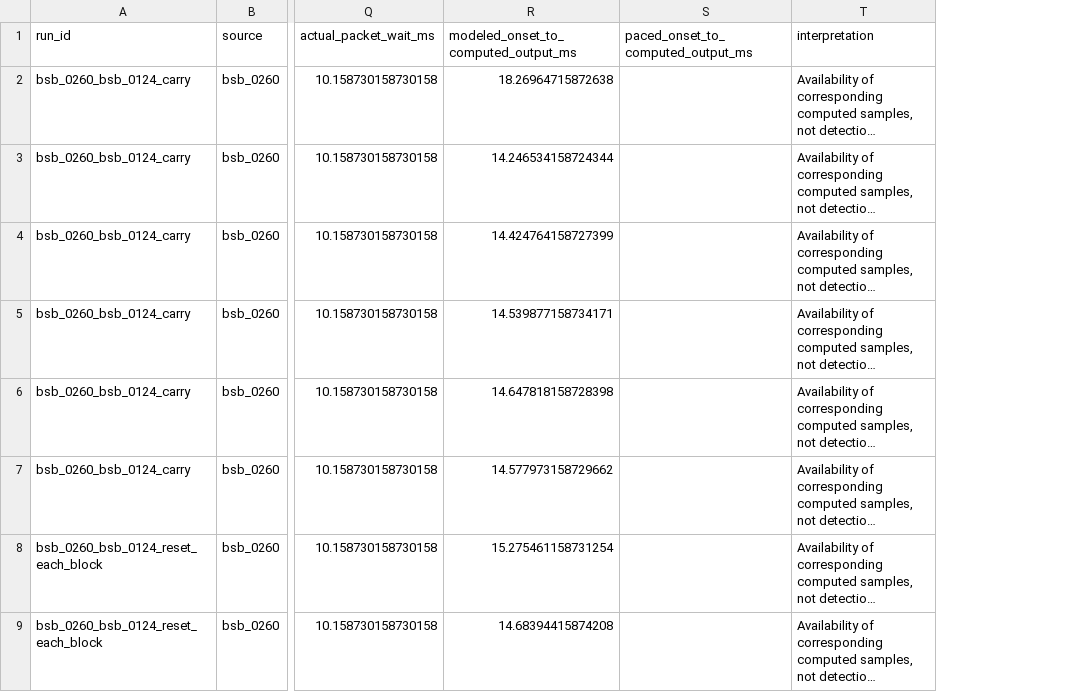
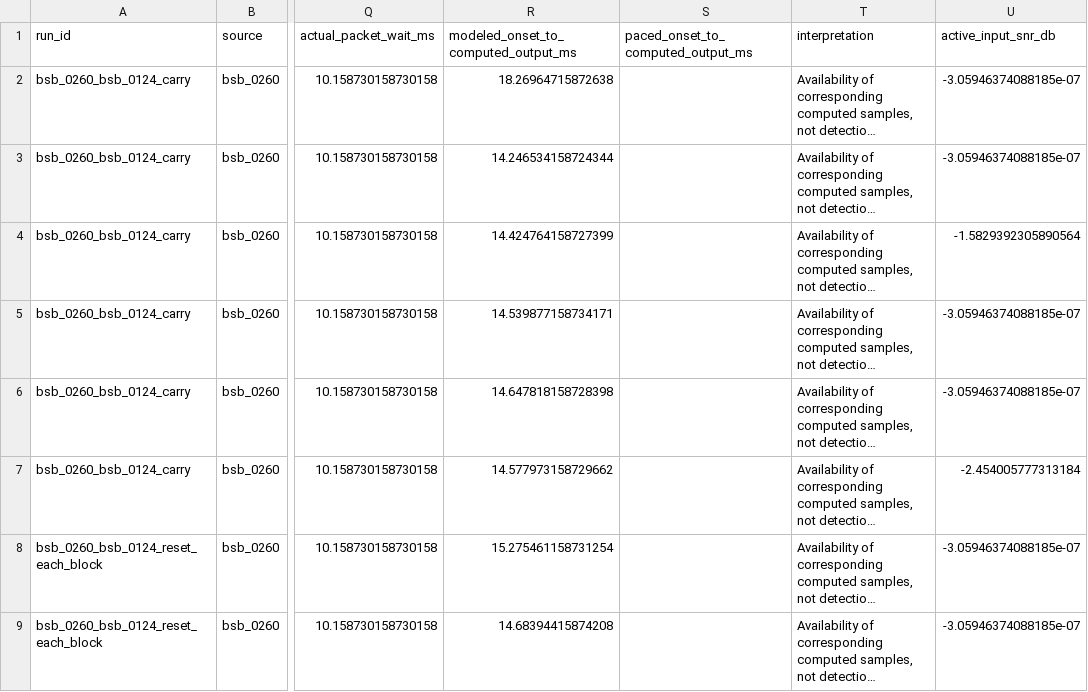
Before and after one commit to ky0o0/traffic-sound-guardian-v1, a CSV file: research/semantic_hearing/round3/evidence/analysis/event_metrics.csv, drawn as a sheet; only a part is shown, gaps mark what is left out; long unchanged cells end in …; the diff names each change by its address in the sheet, - before the commit and + after, or states it on an @@ line.

Commit message:
research: document stateful SH findings, limitations and reproducible evidence

```diff
--- a/research/semantic_hearing/round3/evidence/analysis/event_metrics.csv
+++ b/research/semantic_hearing/round3/evidence/analysis/event_metrics.csv
+column U (active_input_snr_db), rows 2-9: -3.05946374088185e-07 | -3.05946374088185e-07 | -1.5829392305890564 | -3.05946374088185e-07 | -3.05946374088185e-07 | -2.454005777313184 | -3.05946374088185e-07 | -3.05946374088185e-07
```
Also changed, not shown: 13 other files.
